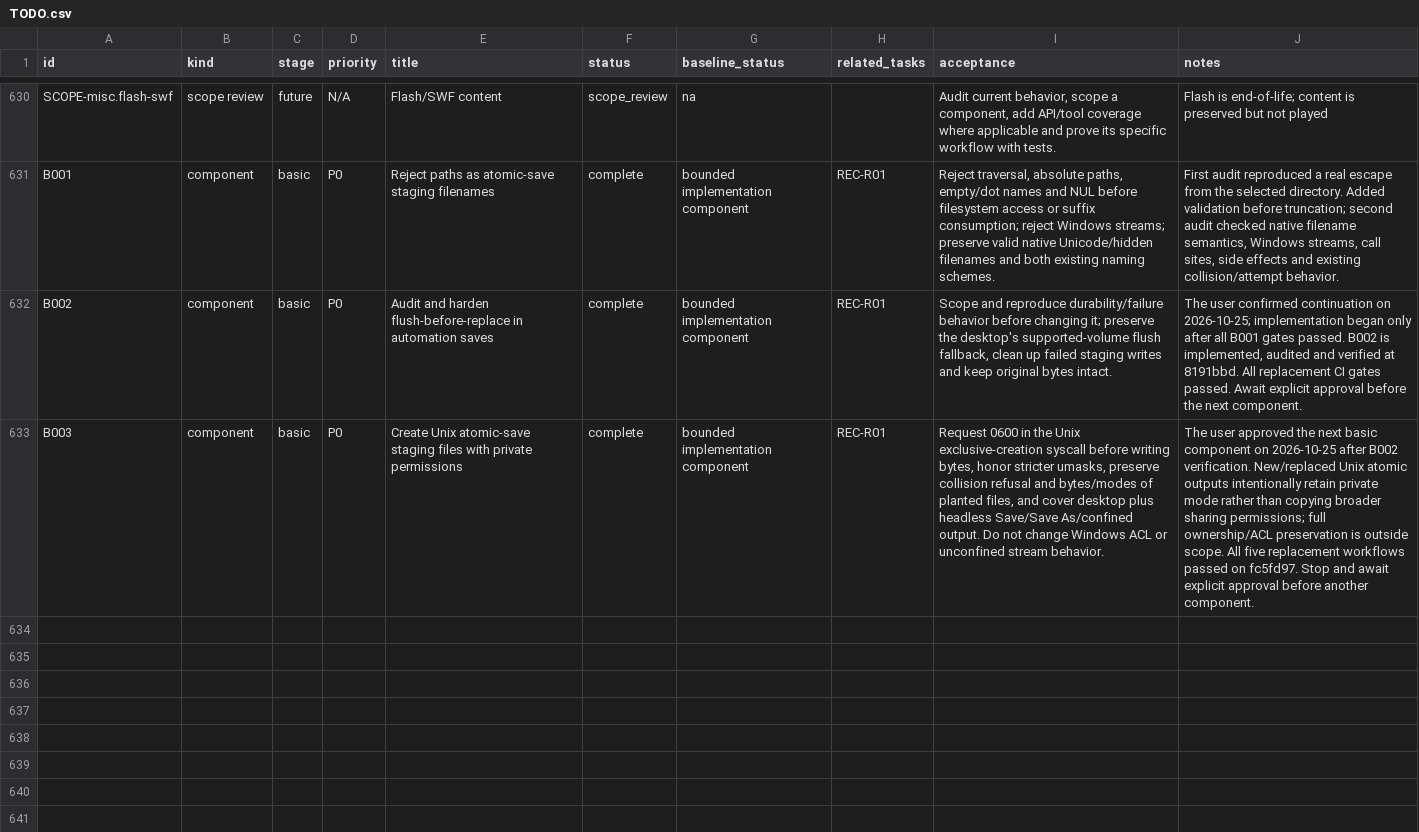
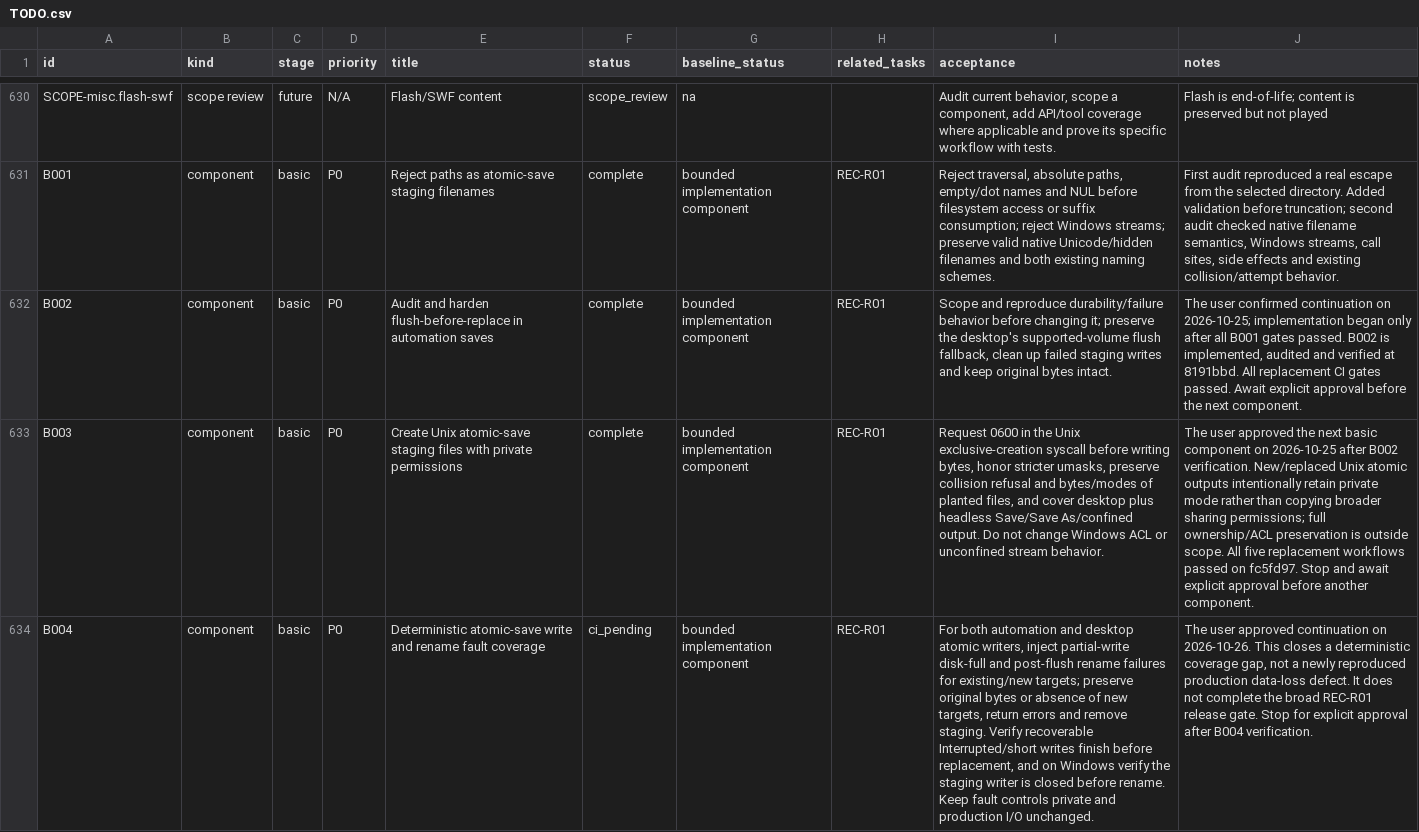
Before and after one commit to b-lincko/linkco-pdf, a CSV file: docs/implementation/TODO.csv, drawn as a sheet; only a part is shown, gaps mark what is left out; the diff names each change by its address in the sheet, - before the commit and + after, or states it on an @@ line.

Commit message:
B004: verify atomic-save write and rename failure boundaries
Add private operation seams to both existing save pipelines while keeping standard write_all, shared flush and rename operations in production. Deterministic tests inject partial-write disk-full and post-flush rename denial for existing/new targets, verifying error propagation, original/absence preservation and staging cleanup. Check Interrupted/short-write recovery and Windows handle closure before rename. No public/runtime fault switch or new durability guarantee.

23 automation/staging and 22 desktop/staging standalone tests, direct Clippy, formatting, backlog and research checks pass. Four scratch error-swallowing mutations were rejected. This closes a coverage gap, not a newly reproduced production defect. Full local workspace gates remain dependency-blocked; fresh CI is required before B004 completion.

Co-authored-by: arena-agent <297053741+arena-agent@users.noreply.github.com>

```diff
--- a/docs/implementation/TODO.csv
+++ b/docs/implementation/TODO.csv
+row 634: B004 | component | basic | P0 | Deterministic atomic-save write and rename fault coverage | ci_pending | bounded implementation component | REC-R01 | For both automation and desktop atomic writers, inject partial-write disk-full and post-flush rename failures for existing/new targets; preserve original bytes or absence of new targets, return errors and remove staging. Verify recoverable Interrupted/short writes finish before replacement, and on Windows verify the staging writer is closed before rename. Keep fault controls private and production I/O unchanged. | The user approved continuation on 2026-10-26. This closes a deterministic coverage gap, not a newly reproduced production data-loss defect. It does not complete the broad REC-R01 release gate. Stop for explicit approval after B004 verification.
```
Also changed, not shown: 9 other files.
